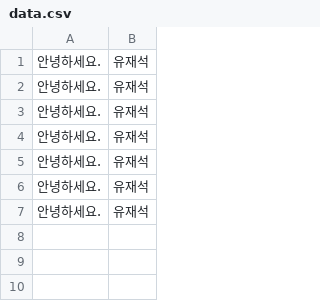
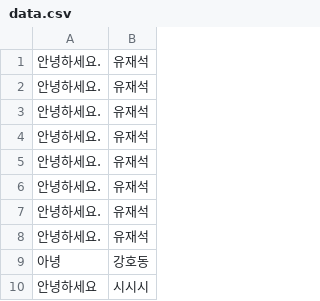
Before and after one commit to itdanjalog/tj2025A_backend, a CSV file: src/종합/예제9/data.csv, drawn as a sheet; the diff names each change by its address in the sheet, - before the commit and + after, or states it on an @@ line.

```diff
--- a/src/종합/예제9/data.csv
+++ b/src/종합/예제9/data.csv
+row 8: 안녕하세요. | 유재석
+row 9: 아녕 | 강호동
+row 10: 안녕하세요 | 시시시
```
Also changed, not shown: 2 other files.
